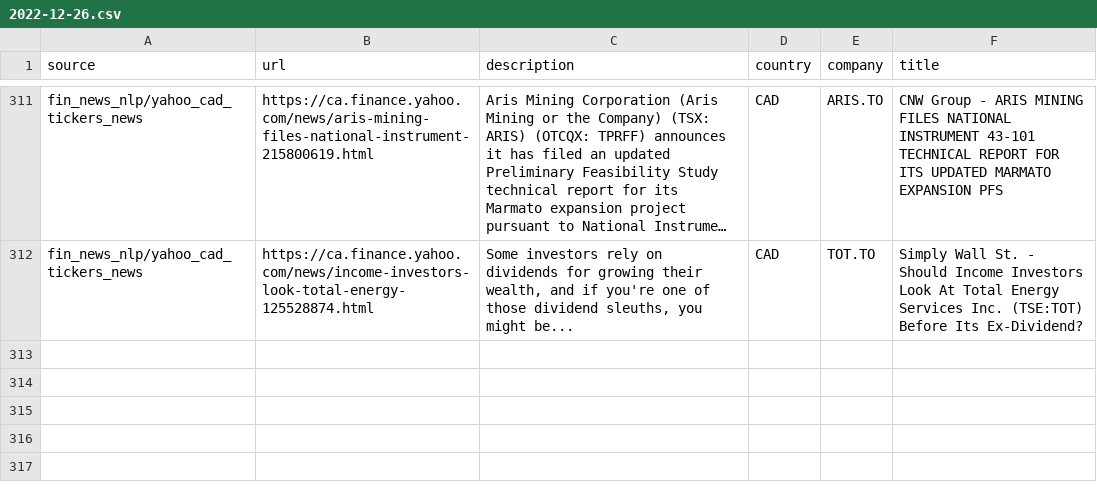
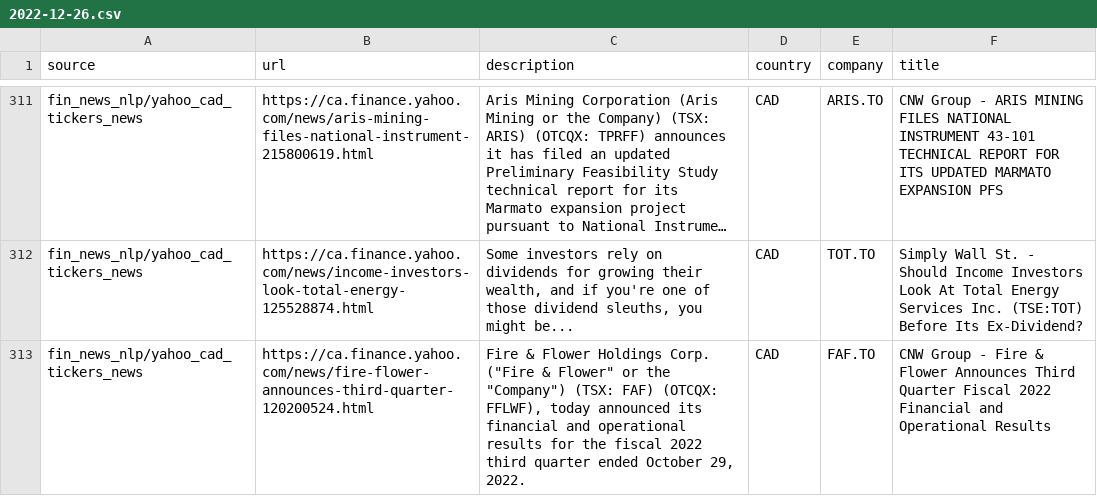
Before and after one commit to dli-invest/reccomendation-engine, a CSV file: ref/training/2022-12-26.csv, drawn as a sheet; only a part is shown, gaps mark what is left out; long unchanged cells end in …; the diff names each change by its address in the sheet, - before the commit and + after, or states it on an @@ line.

```diff
--- a/ref/training/2022-12-26.csv
+++ b/ref/training/2022-12-26.csv
+row 313: fin_news_nlp/yahoo_cad_tickers_news | https://ca.finance.yahoo.com/news/fire-flower-announces-third-quarter-120200524.html | Fire & Flower Holdings Corp. ("Fire & Flower" or the "Company") (TSX: FAF) (OTCQX: FFLWF), today announced its financial and operational results for the fiscal 2022 third quarter ended October 29, 2022. | CAD | FAF.TO | CNW Group - Fire & Flower Announces Third Quarter Fiscal 2022 Financial and Operational Results
```
Also changed, not shown: 1 other file.
